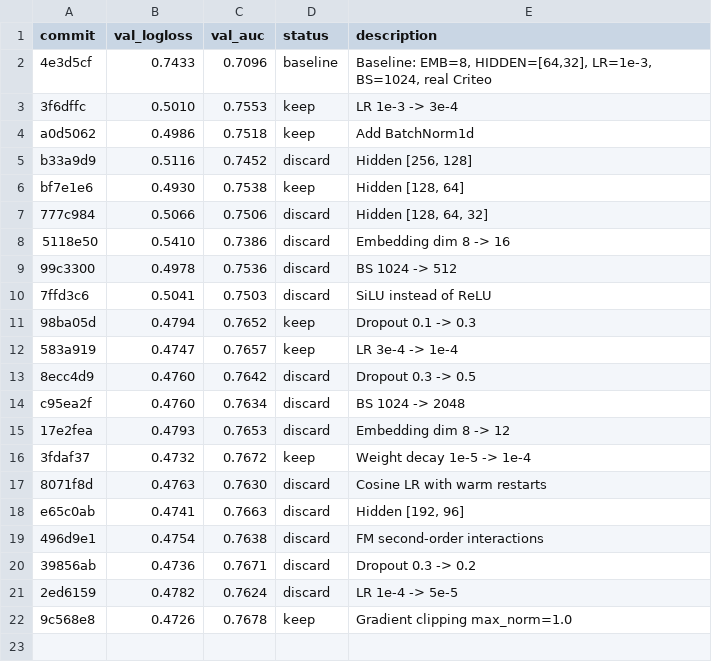
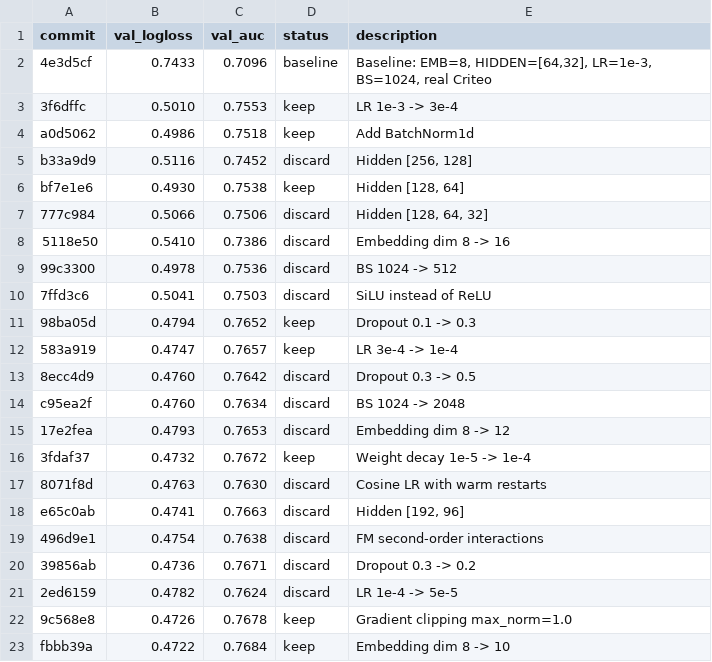
Before and after one commit to ggruschka/autoresearch-equativ-demo, a TSV file: ctr_prediction/results.tsv, drawn as a sheet.

Commit message:
Results: keep emb=10 (logloss 0.4722 < 0.4726)

```diff
--- a/ctr_prediction/results.tsv
+++ b/ctr_prediction/results.tsv
@@ -22 +22,2 @@ e65c0ab	0.4741	0.7663	discard	Hidden [192, 96]
 9c568e8	0.4726	0.7678	keep	Gradient clipping max_norm=1.0
+fbbb39a	0.4722	0.7684	keep	Embedding dim 8 -> 10
```
Also changed, not shown: 1 other file.
